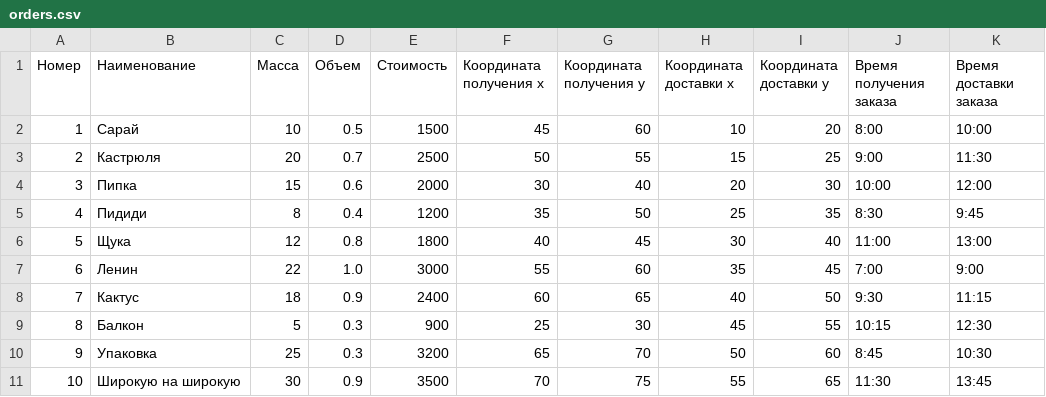
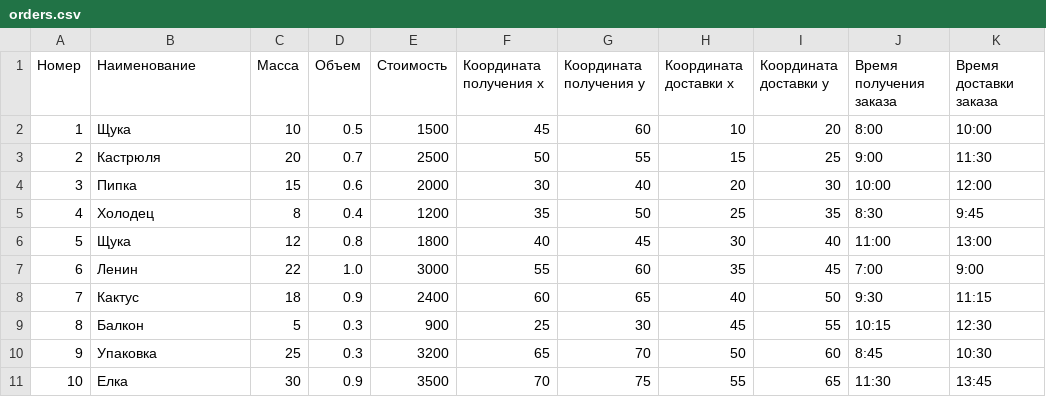
Before and after one commit to prygunov/actor-system, a CSV file: res/orders.csv, drawn as a sheet; only a part is shown; the diff names each change by its address in the sheet, - before the commit and + after, or states it on an @@ line.

```diff
--- a/res/orders.csv
+++ b/res/orders.csv
-B2 (Наименование): Сарай
+B2 (Наименование): Щука
-B5 (Наименование): Пидиди
+B5 (Наименование): Холодец
-B11 (Наименование): Широкую на широкую
+B11 (Наименование): Елка
```
Also changed, not shown: res/couriers.csv, 6 other files.
